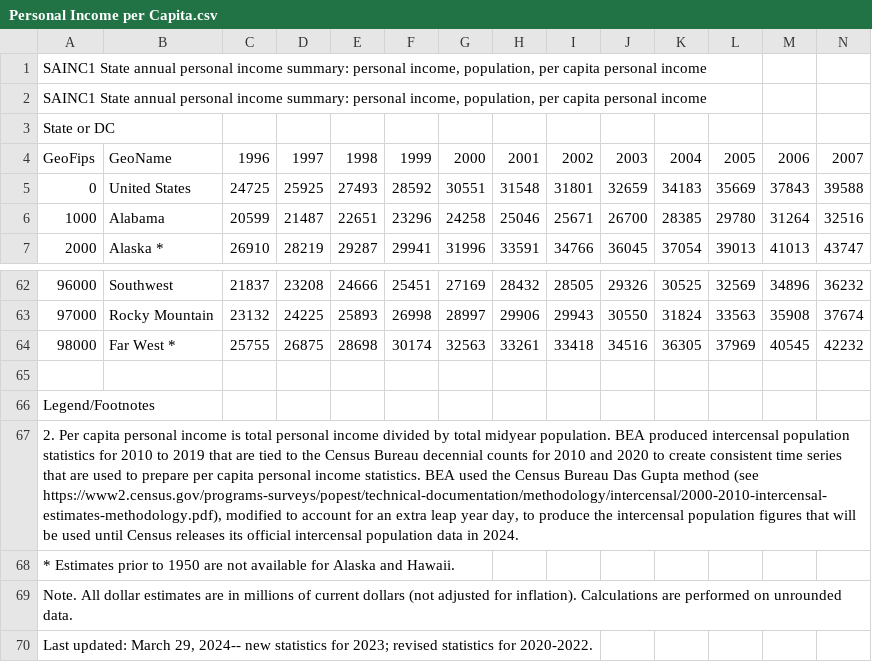
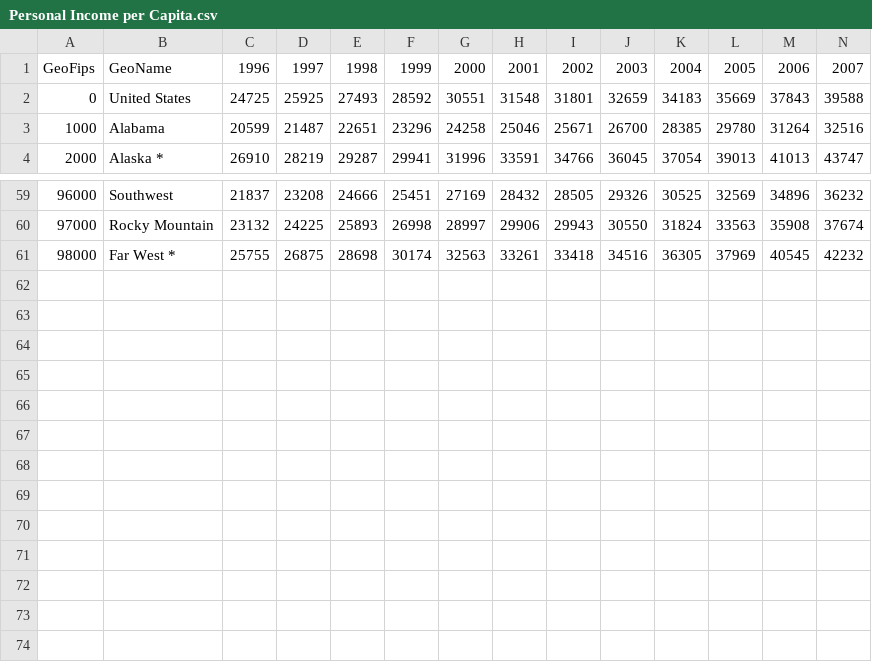
Before and after one commit to connorsteele24/Dataframe, a CSV file: Personal Income per Capita.csv, drawn as a sheet; only a part is shown, gaps mark what is left out; rows hold the shown columns only; the diff names each change by its address in the sheet, - before the commit and + after, or states it on an @@ line.

Commit message:
Add files via upload

```diff
--- a/Personal Income per Capita.csv
+++ b/Personal Income per Capita.csv
-row 1: SAINC1 State annual personal income summary: personal income, population, per capita personal income
-row 2: SAINC1 State annual personal income summary: personal income, population, per capita personal income
-row 3: State or DC
-row 65: (empty)
-row 66: Legend/Footnotes
-row 67: 2. Per capita personal income is total personal income divided by total midyear population. BEA produced intercensal population statistics for 2010 to 2019 that are tied to the Census Bureau decennial counts for 2010 and 2020 to create consistent time series that are used to prepare per capita personal income statistics. BEA used the Census Bureau Das Gupta method (see https://www2.census.gov/programs-surveys/popest/technical-documentation/methodology/intercensal/2000-2010-intercensal-estimates-methodology.pdf), modified to account for an extra leap year day, to produce the intercensal population figures that will be used until Census releases its official intercensal population data in 2024.
-row 68: * Estimates prior to 1950 are not available for Alaska and Hawaii.
-row 69: Note. All dollar estimates are in millions of current dollars (not adjusted for inflation). Calculations are performed on unrounded data.
-row 70: Last updated: March 29, 2024-- new statistics for 2023; revised statistics for 2020-2022.
```
